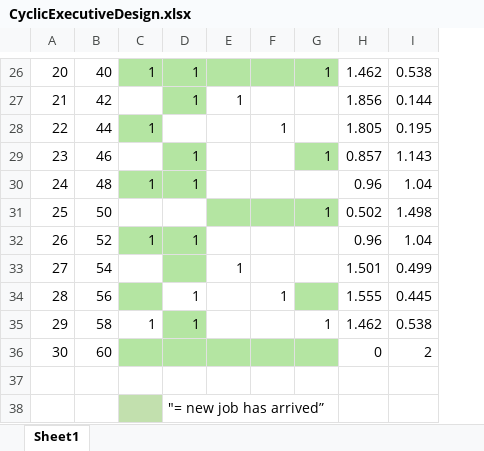
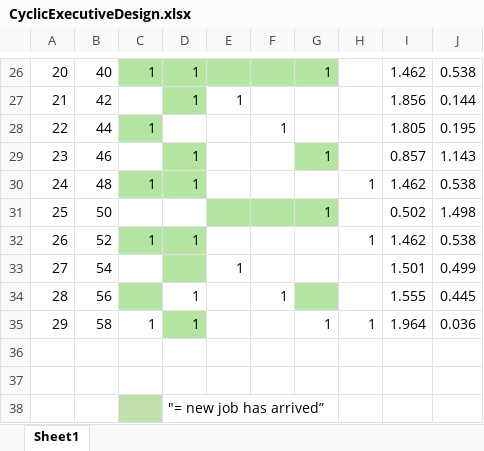
Before and after one commit to fholman/B31DGAssig2, an Excel workbook: docs/CyclicExecutiveDesign.xlsx, sheet Sheet1, drawn as a sheet; only a part is shown, gaps mark what is left out; values as stored, in another font and other column widths than the file's, no borders; addresses are those after the commit; the diff covers the shown part only; the diff names each change by its address in the sheet, - before the commit and + after, or states it on an @@ line.

```diff
--- a/docs/CyclicExecutiveDesign.xlsx (sheet Sheet1)
+++ b/docs/CyclicExecutiveDesign.xlsx (sheet Sheet1)
+column H, rows 30-35: 1 |  | 1 |  |  | 1
-I30: 0.96
+I30: 1.462
-J30: 1.04
+J30: 0.538
-I32: 0.96
+I32: 1.462
-J32: 1.04
+J32: 0.538
-I35: 1.462
+I35: 1.964
-J35: 0.538
+J35: 0.036
-row 36: 30 | 60 |  |  |  |  |  | 0 | 2
+row 36: (empty)
-C36:G36 fill: #B4E5A2
+C36:G36 fill: none
```
Also changed, not shown: 12 edited cells elsewhere in this sheet, formulas that keep their value, 5 other files.
